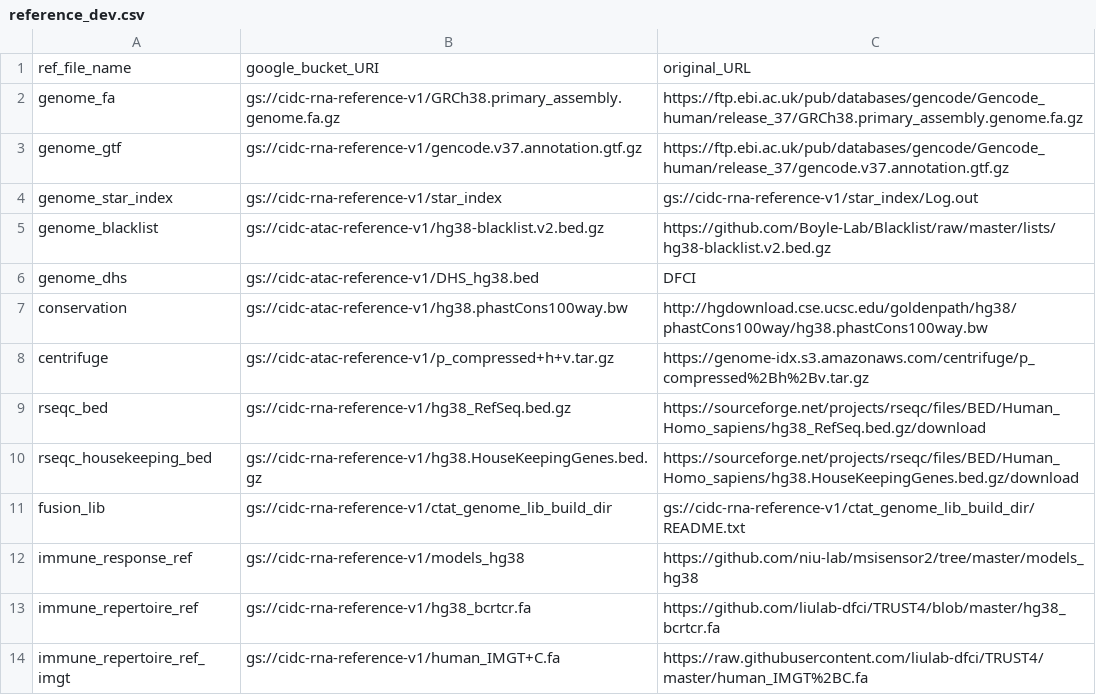
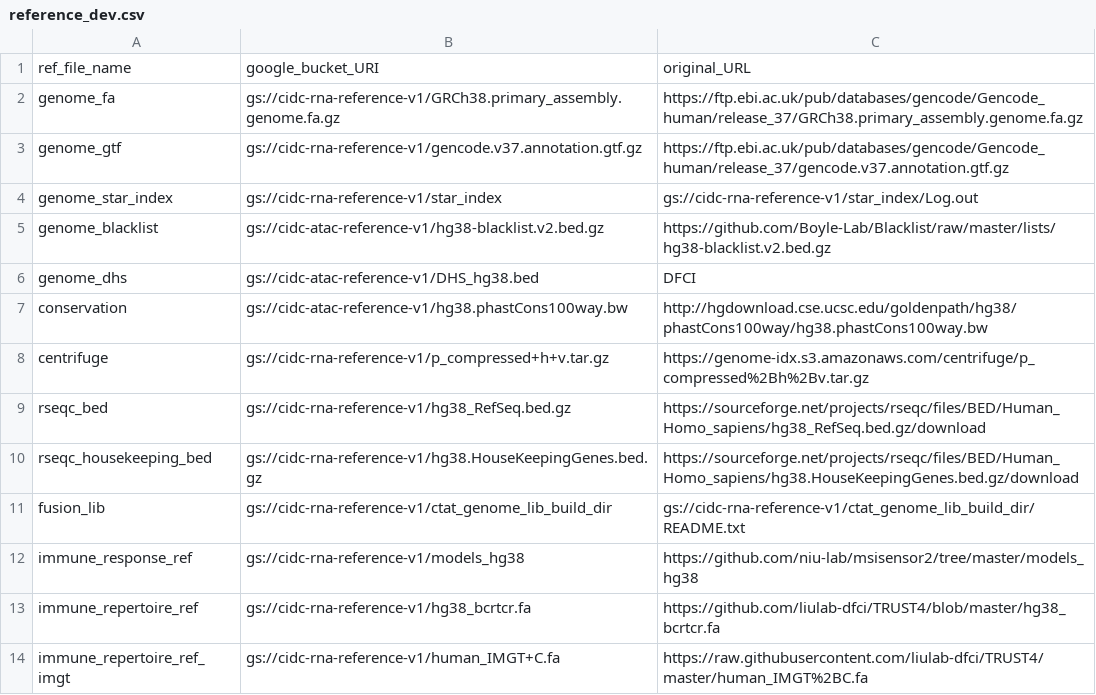
Before and after one commit to NCI-CIDC/cidc_rnaseq2_releases, a CSV file: config/reference_dev.csv, drawn as a sheet.

```diff
--- a/config/reference_dev.csv
+++ b/config/reference_dev.csv
@@ -7,3 +7,3 @@ genome_dhs,gs://cidc-atac-reference-v1/DHS_hg38.bed,DFCI
 conservation,gs://cidc-atac-reference-v1/hg38.phastCons100way.bw,http://hgdownload.cse.ucsc.edu/goldenpath/hg38/phastCons100way/hg38.phastCons100way.bw
-centrifuge,gs://cidc-atac-reference-v1/p_compressed+h+v.tar.gz,https://genome-idx.s3.amazonaws.com/centrifuge/p_compressed%2Bh%2Bv.tar.gz
+centrifuge,gs://cidc-rna-reference-v1/p_compressed+h+v.tar.gz,https://genome-idx.s3.amazonaws.com/centrifuge/p_compressed%2Bh%2Bv.tar.gz
 rseqc_bed,gs://cidc-rna-reference-v1/hg38_RefSeq.bed.gz,https://sourceforge.net/projects/rseqc/files/BED/Human_Homo_sapiens/hg38_RefSeq.bed.gz/download
```
Also changed, not shown: 7 other files.
